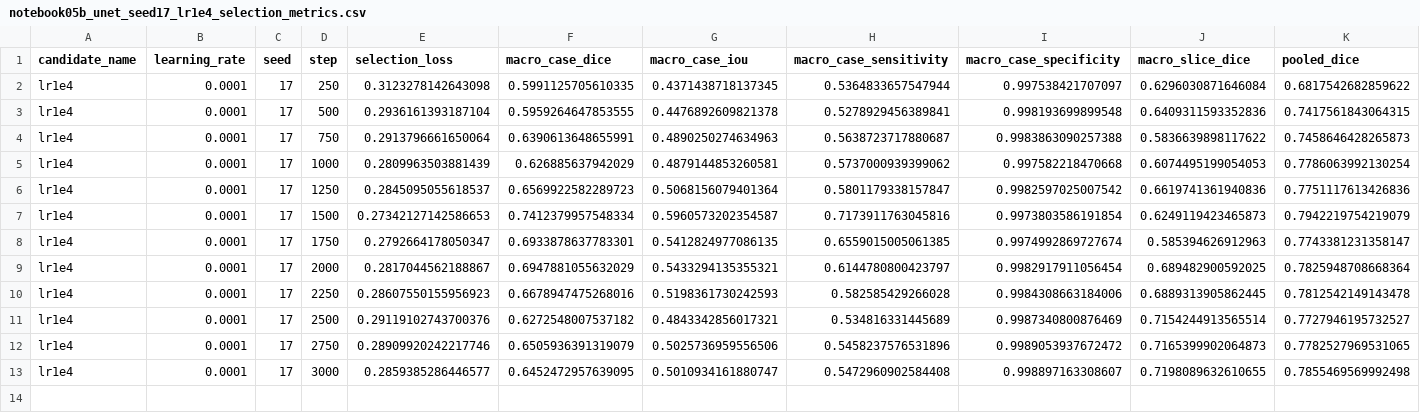
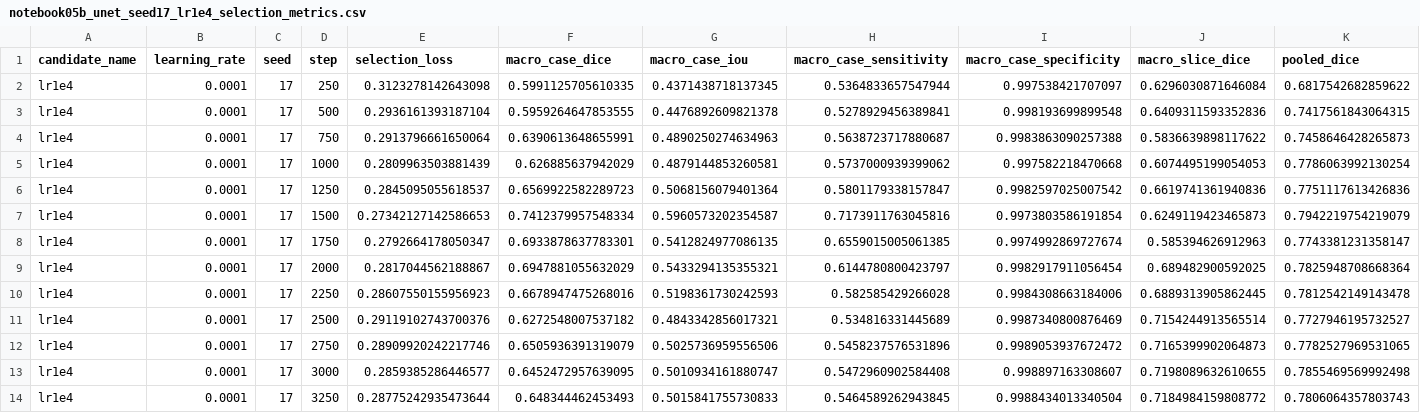
Before and after one commit to itsCodeBakery/EviCT, a CSV file: artifacts/audit/notebook05b_unet_seed17_lr1e4_selection_metrics.csv, drawn as a sheet; only a part is shown; rows hold the shown columns only; the diff names each change by its address in the sheet, - before the commit and + after, or states it on an @@ line.

```diff
--- a/artifacts/audit/notebook05b_unet_seed17_lr1e4_selection_metrics.csv
+++ b/artifacts/audit/notebook05b_unet_seed17_lr1e4_selection_metrics.csv
+row 14: lr1e4 | 0.0001 | 17 | 3250 | 0.28775242935473644 | 0.648344462453493 | 0.5015841755730833 | 0.5464589262943845 | 0.9988434013340504 | 0.7184984159808772 | 0.7806064357803743
```
Also changed, not shown: artifacts/audit/notebook05b_unet_seed17_lr1e4_selection_case_metrics.csv, 3 other files.
